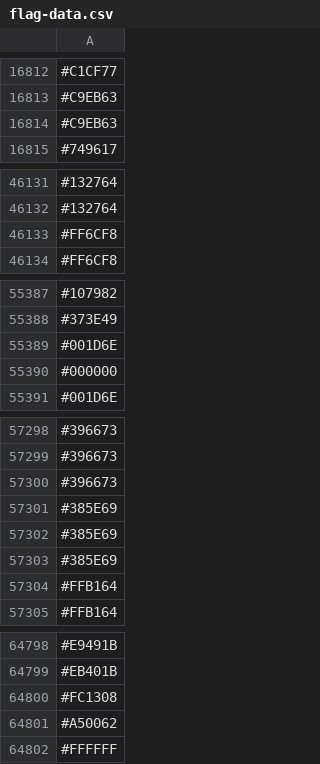
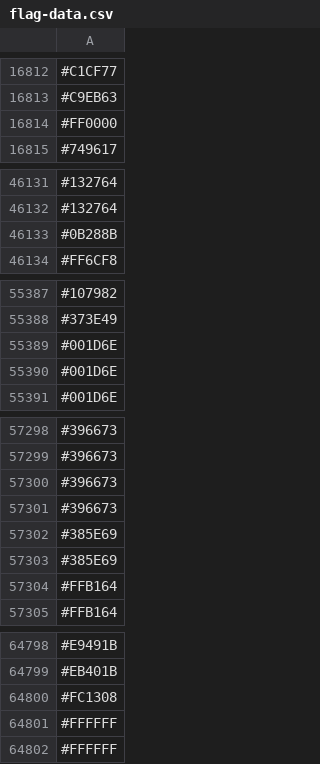
Before and after one commit to capsuleman/dirtybiology-flag-versioning, a CSV file: flag-data.csv, drawn as a sheet; only a part is shown, gaps mark what is left out; removed rows and columns are numbered as before the commit, all else as after; the diff covers the shown part only; the diff names each change by its address in the sheet, - before the commit and + after, or states it on an @@ line.

Commit message:
:camera_flash: Update flag data

```diff
--- a/flag-data.csv
+++ b/flag-data.csv
-row 16814: #C9EB63
+row 16814: #FF0000
-row 46133: #FF6CF8
+row 46133: #0B288B
-row 55390: #000000
+row 55390: #001D6E
-row 57301: #385E69
+row 57301: #396673
-row 64801: #A50062
+row 64801: #FFFFFF
```
Also changed, not shown: 9 added rows, 8 removed rows, 4 moved rows and 8 edited cells elsewhere in this file.
